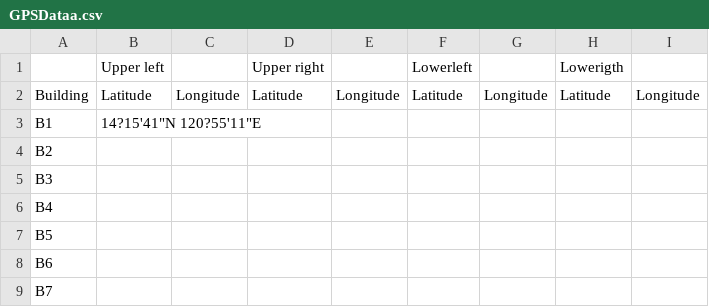
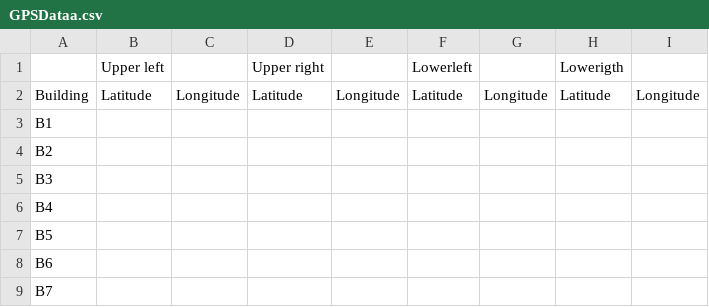
Before and after one commit to johnK014/gpsdata, a CSV file: GPSDataa.csv, drawn as a sheet.

Commit message:
Update CSV from Google Sheets

```diff
--- a/GPSDataa.csv
+++ b/GPSDataa.csv
@@ -2,3 +2,3 @@
 Building,Latitude,Longitude,Latitude,Longitude,Latitude,Longitude,Latitude,Longitude
-B1,14?15'41"N 120?55'11"E,,,,,,,
+B1,,,,,,,,
 B2,,,,,,,,
```
